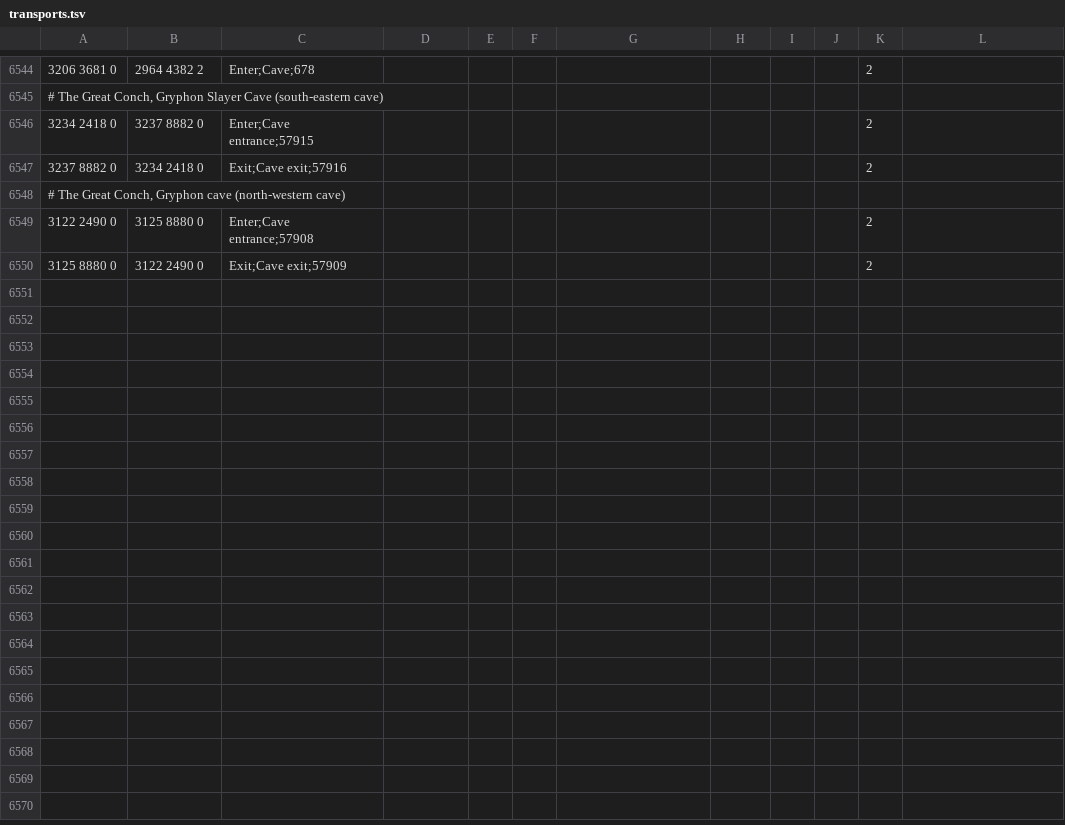
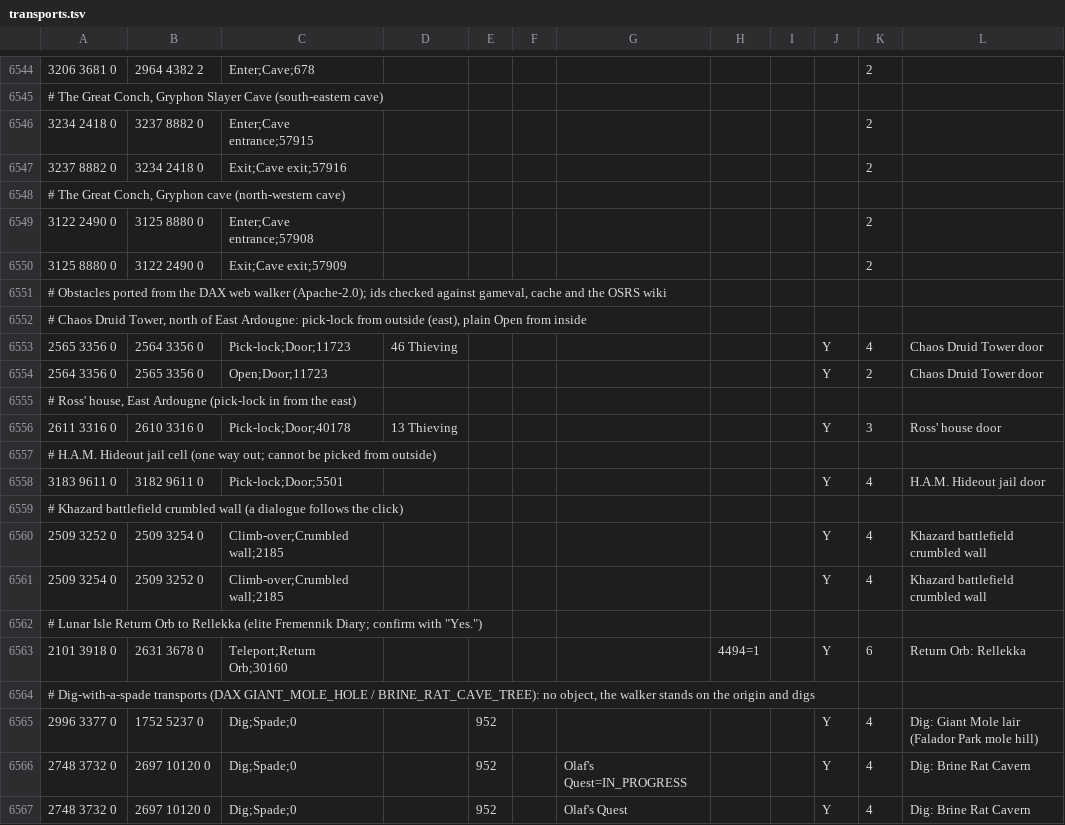
Before and after one commit to iEasyScript/xclient, a TSV file: runelite-client/src/main/resources/net/runelite/client/plugins/projectx/shortestpath/transports.tsv, drawn as a sheet; only a part is shown, gaps mark what is left out.

```diff
--- a/runelite-client/src/main/resources/net/runelite/client/plugins/projectx/shortestpath/transports.tsv
+++ b/runelite-client/src/main/resources/net/runelite/client/plugins/projectx/shortestpath/transports.tsv
@@ -6550 +6550,18 @@
 3125 8880 0	3122 2490 0	Exit;Cave exit;57909								2
+# Obstacles ported from the DAX web walker (Apache-2.0); ids checked against gameval, cache and the OSRS wiki											
+# Chaos Druid Tower, north of East Ardougne: pick-lock from outside (east), plain Open from inside											
+2565 3356 0	2564 3356 0	Pick-lock;Door;11723	46 Thieving						Y	4	Chaos Druid Tower door
+2564 3356 0	2565 3356 0	Open;Door;11723							Y	2	Chaos Druid Tower door
+# Ross' house, East Ardougne (pick-lock in from the east)											
+2611 3316 0	2610 3316 0	Pick-lock;Door;40178	13 Thieving						Y	3	Ross' house door
+# H.A.M. Hideout jail cell (one way out; cannot be picked from outside)											
+3183 9611 0	3182 9611 0	Pick-lock;Door;5501							Y	4	H.A.M. Hideout jail door
+# Khazard battlefield crumbled wall (a dialogue follows the click)											
+2509 3252 0	2509 3254 0	Climb-over;Crumbled wall;2185							Y	4	Khazard battlefield crumbled wall
+2509 3254 0	2509 3252 0	Climb-over;Crumbled wall;2185							Y	4	Khazard battlefield crumbled wall
+# Lunar Isle Return Orb to Rellekka (elite Fremennik Diary; confirm with "Yes.")											
+2101 3918 0	2631 3678 0	Teleport;Return Orb;30160					4494=1		Y	6	Return Orb: Rellekka
+# Dig-with-a-spade transports (DAX GIANT_MOLE_HOLE / BRINE_RAT_CAVE_TREE): no object, the walker stands on the origin and digs											
+2996 3377 0	1752 5237 0	Dig;Spade;0		952					Y	4	Dig: Giant Mole lair (Falador Park mole hill)
+2748 3732 0	2697 10120 0	Dig;Spade;0		952		Olaf's Quest=IN_PROGRESS			Y	4	Dig: Brine Rat Cavern
+2748 3732 0	2697 10120 0	Dig;Spade;0		952		Olaf's Quest			Y	4	Dig: Brine Rat Cavern
```
Also changed, not shown: runelite-client/src/main/resources/net/runelite/client/plugins/projectx/shortestpath/blocked_edges.tsv, 5 other files.
